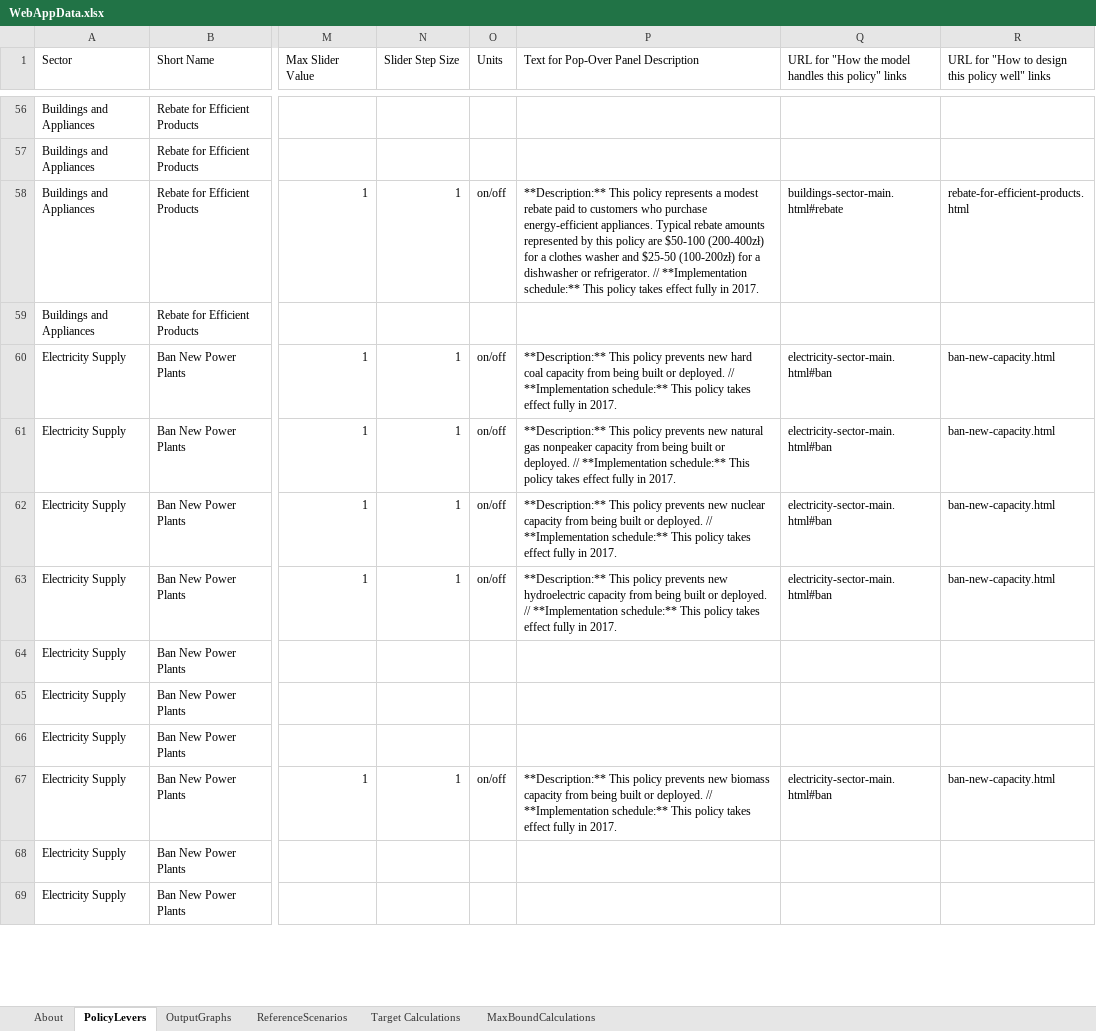
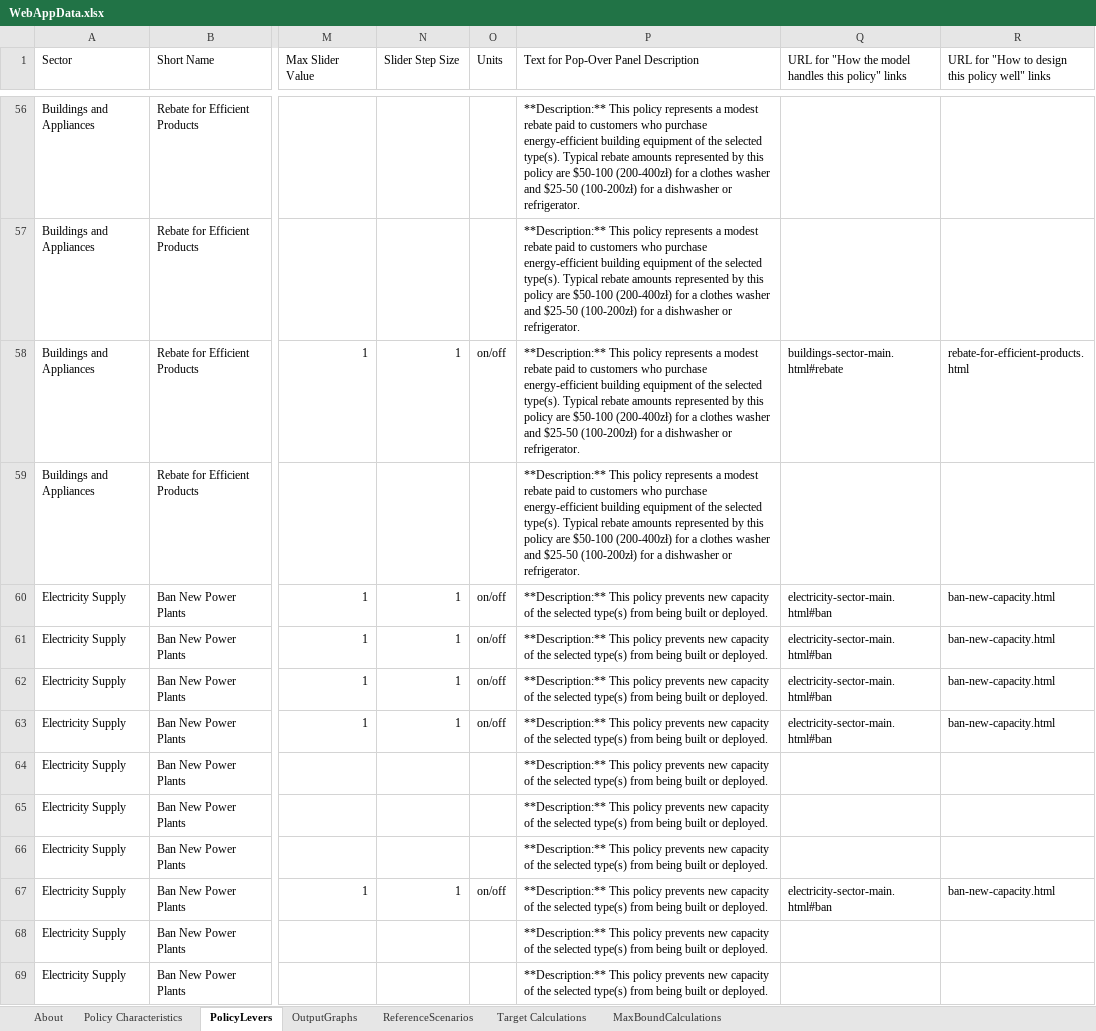
Before and after one commit to EnergyInnovation/eps-poland, an Excel workbook: WebAppData.xlsx, sheet PolicyLevers, drawn as a sheet; only a part is shown, gaps mark what is left out; values as stored, in another font and other column widths than the file's, no cell formats; conditional formats not drawn; the diff covers the shown part only; the diff names each change by its address in the sheet, - before the commit and + after, or states it on an @@ line.

```diff
--- a/WebAppData.xlsx (sheet PolicyLevers)
+++ b/WebAppData.xlsx (sheet PolicyLevers)
+sheet tab: Policy Characteristics
-P56:P57: (empty)
+P56:P57: **Description:** This policy represents a modest rebate paid to customers who purchase energy-efficient building equipment of the selected type(s). Typical rebate amounts represented by this policy are $50-100 (200-400zł) for a clothes washer and $25-50 (100-200zł) for a dishwasher or refrigerator.
-P58: …purchase energy-efficient appliances. Typical rebate amounts represented by this policy are $50-100 (200-400zł) for a clothes washer and $25-50 (100-200zł) for a dishwasher or refrigerator. // **Implementation schedule:** This policy takes effect fully in 2017.
+P58: …purchase energy-efficient building equipment of the selected type(s). Typical rebate amounts represented by this policy are $50-100 (200-400zł) for a clothes washer and $25-50 (100-200zł) for a dishwasher or refrigerator.
-P59: (empty)
+P59: **Description:** This policy represents a modest rebate paid to customers who purchase energy-efficient building equipment of the selected type(s). Typical rebate amounts represented by this policy are $50-100 (200-400zł) for a clothes washer and $25-50 (100-200zł) for a dishwasher or refrigerator.
-P60: …prevents new hard coal capacity from being built or deployed. // **Implementation schedule:** This policy takes effect fully in 2017.
+P60: …prevents new capacity of the selected type(s) from being built or deployed.
-P61: …prevents new natural gas nonpeaker capacity from being built or deployed. // **Implementation schedule:** This policy takes effect fully in 2017.
+P61: …prevents new capacity of the selected type(s) from being built or deployed.
-P62: …prevents new nuclear capacity from being built or deployed. // **Implementation schedule:** This policy takes effect fully in 2017.
+P62: …prevents new capacity of the selected type(s) from being built or deployed.
-P63: …prevents new hydroelectric capacity from being built or deployed. // **Implementation schedule:** This policy takes effect fully in 2017.
+P63: …prevents new capacity of the selected type(s) from being built or deployed.
-P64:P66: (empty)
+P64:P66: **Description:** This policy prevents new capacity of the selected type(s) from being built or deployed.
-P67: …prevents new biomass capacity from being built or deployed. // **Implementation schedule:** This policy takes effect fully in 2017.
+P67: …prevents new capacity of the selected type(s) from being built or deployed.
-P68:P69: (empty)
+P68:P69: **Description:** This policy prevents new capacity of the selected type(s) from being built or deployed.
```
Also changed, not shown: 265 edited cells elsewhere in this sheet, cell formats.
